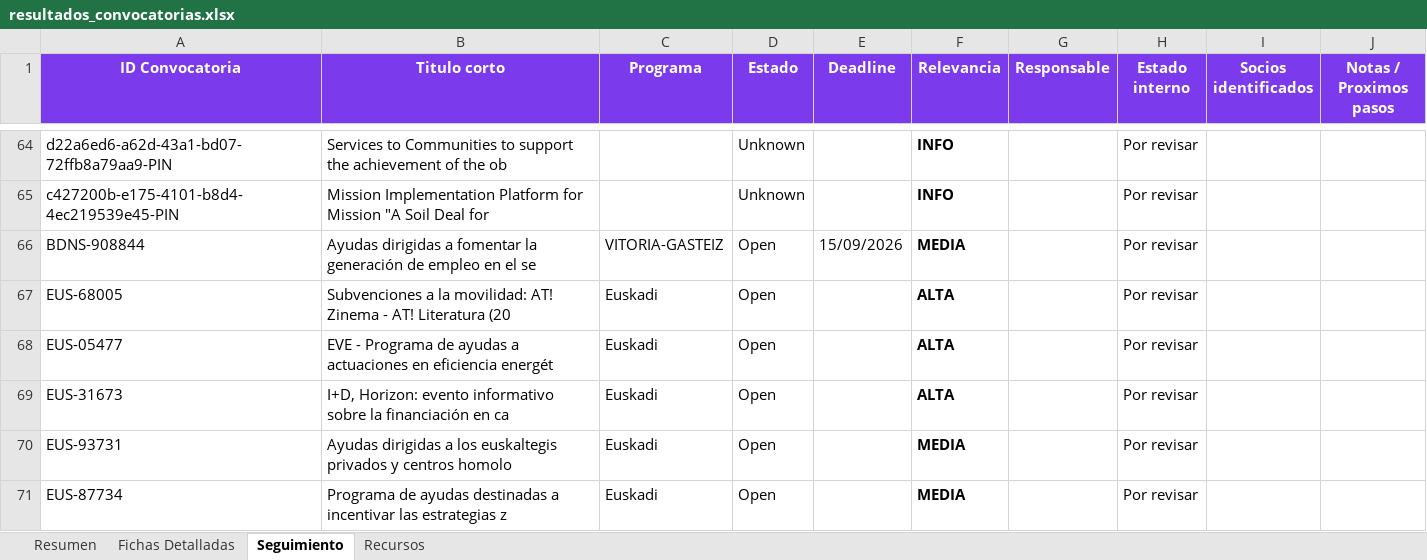
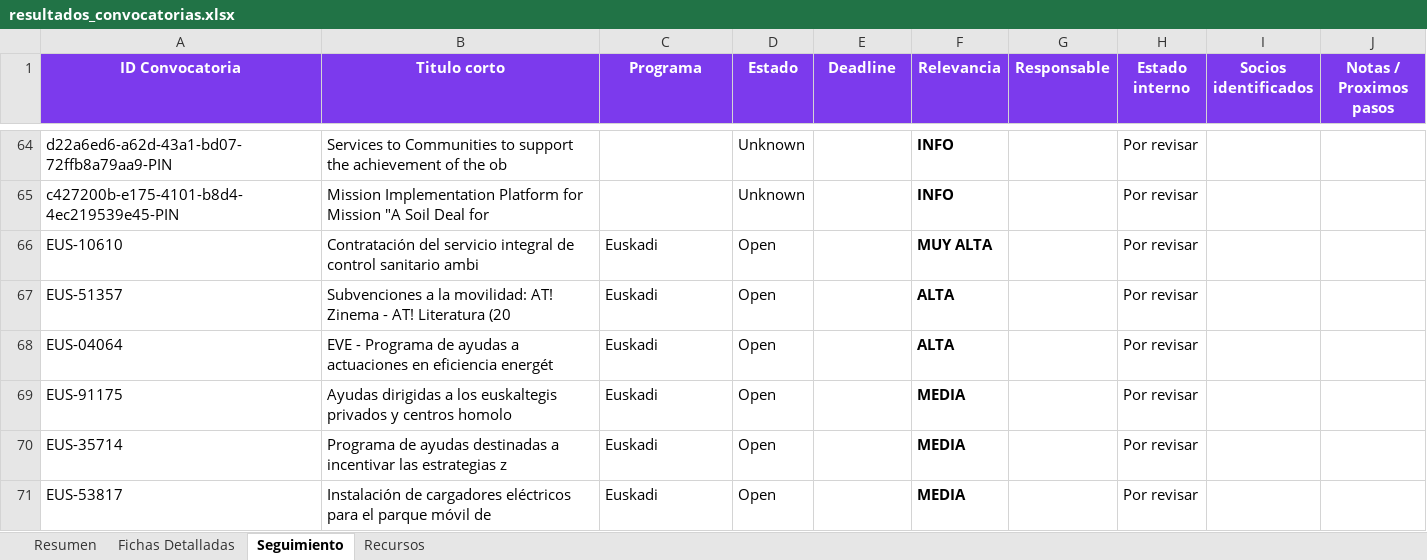
Before and after one commit to haguirre-lab/eu-funding-radar, an Excel workbook: docs/resultados_convocatorias.xlsx, sheet Seguimiento, drawn as a sheet; only a part is shown, gaps mark what is left out; values as stored, in another font and other column widths than the file's, no borders; removed rows and columns are numbered as before the commit, all else as after; the diff covers the shown part only; the diff names each change by its address in the sheet, - before the commit and + after, or states it on an @@ line.

```diff
--- a/docs/resultados_convocatorias.xlsx (sheet Seguimiento)
+++ b/docs/resultados_convocatorias.xlsx (sheet Seguimiento)
-row 66: BDNS-908844 | Ayudas dirigidas a fomentar la generación de empleo en el se | VITORIA-GASTEIZ | Open | 15/09/2026 | MEDIA |  | Por revisar
+row 66: EUS-10610 | Contratación del servicio integral de control sanitario ambi | Euskadi | Open |  | MUY ALTA |  | Por revisar
-A67 (ID Convocatoria): EUS-68005
+A67 (ID Convocatoria): EUS-51357
-A68 (ID Convocatoria): EUS-05477
+A68 (ID Convocatoria): EUS-04064
-row 69: EUS-31673 | I+D, Horizon: evento informativo sobre la financiación en ca | Euskadi | Open |  | ALTA |  | Por revisar
-A69 (ID Convocatoria): EUS-93731
+A69 (ID Convocatoria): EUS-91175
-A70 (ID Convocatoria): EUS-87734
+A70 (ID Convocatoria): EUS-35714
+row 71: EUS-53817 | Instalación de cargadores eléctricos para el parque móvil de | Euskadi | Open |  | MEDIA |  | Por revisar
```
Also changed, not shown: 3 added rows, 1 moved row and 10 edited cells elsewhere in this sheet, sheet Fichas Detalladas, sheet Resumen, 3 other files.
